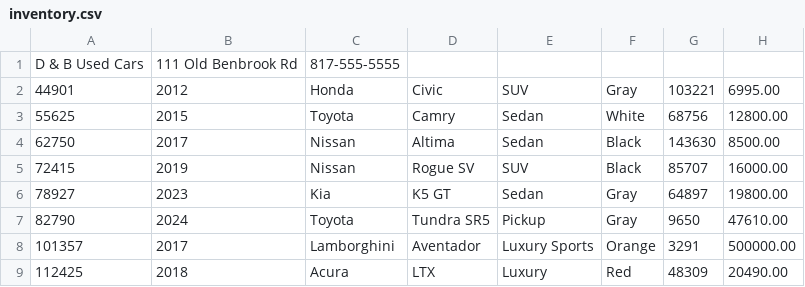
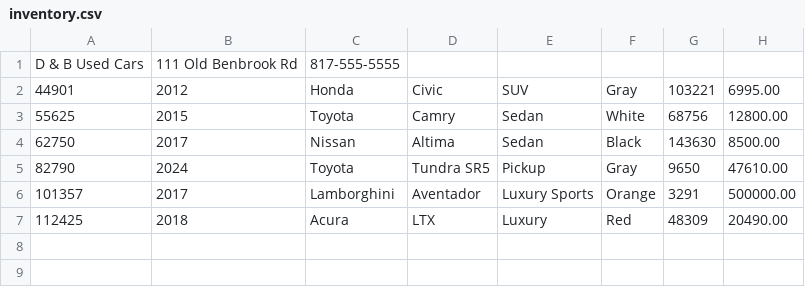
Before and after one commit to asuarezop/workbook-5, a CSV file: adv-dealership/src/main/resources/inventory.csv, drawn as a sheet; the diff names each change by its address in the sheet, - before the commit and + after, or states it on an @@ line.

```diff
--- a/adv-dealership/src/main/resources/inventory.csv
+++ b/adv-dealership/src/main/resources/inventory.csv
-row 5: 72415 | 2019 | Nissan | Rogue SV | SUV | Black | 85707 | 16000.00
-row 6: 78927 | 2023 | Kia | K5 GT | Sedan | Gray | 64897 | 19800.00
```
Also changed, not shown: adv-dealership/src/main/resources/contracts.csv, 3 other files.
